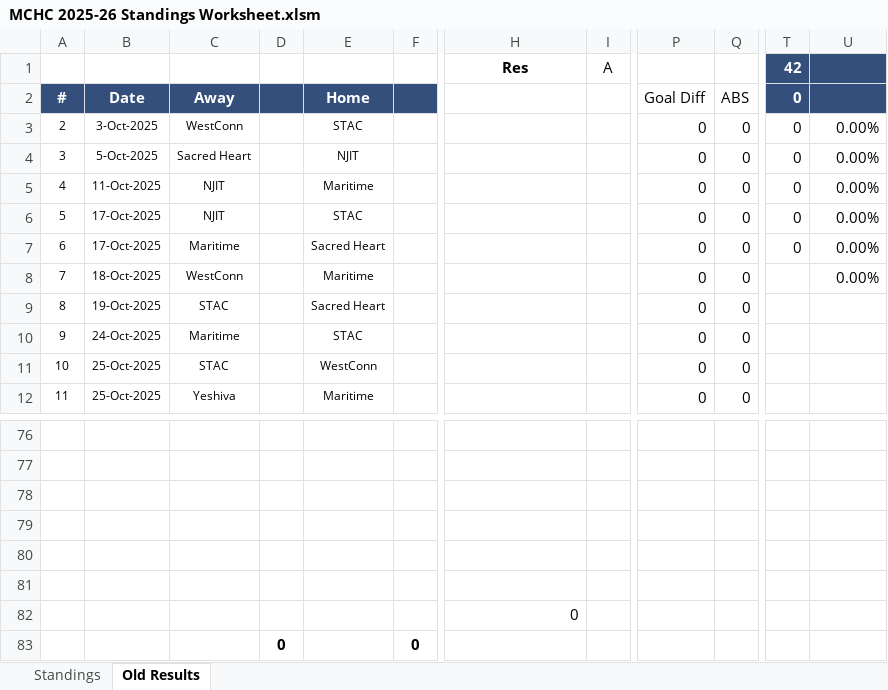
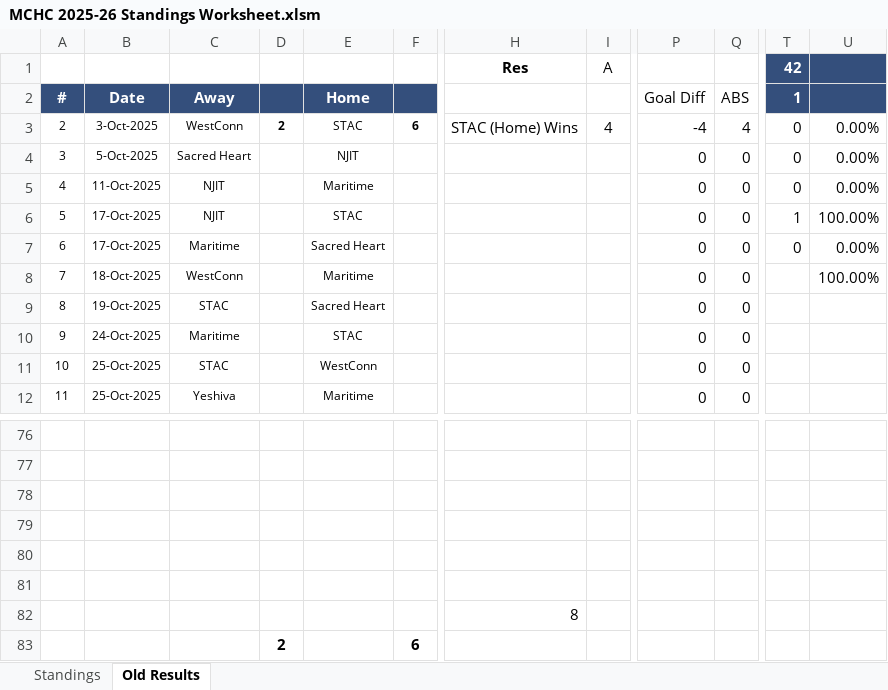
Before and after one commit to michael-m-casserly/methockey, an Excel workbook: DataFiles/MCHC 2025-26 Standings Worksheet.xlsm, sheet Old Results, drawn as a sheet; only a part is shown, gaps mark what is left out; values as stored, in another font and other column widths than the file's, no borders; removed rows and columns are numbered as before the commit, all else as after; rows hold the shown columns only; the diff names each change by its address in the sheet, - before the commit and + after, or states it on an @@ line.

Commit message:
MCW-362; Weekly Results (Fri)

```diff
--- a/DataFiles/MCHC 2025-26 Standings Worksheet.xlsm (sheet Old Results)
+++ b/DataFiles/MCHC 2025-26 Standings Worksheet.xlsm (sheet Old Results)
-T2 (42): 0
+T2 (42): 1
-D3: (empty)
+D3: 2
-F3: (empty)
+F3: 6
-H3 (Res): (empty)
+H3 (Res): STAC (Home) Wins
-I3 (A): (empty)
+I3 (A): 4
-P3: 0
+P3: -4
-Q3: 0
+Q3: 4
-T6 (42): 0
+T6 (42): 1
-U6: 0.00%
+U6: 100.00%
-U8: 0.00%
+U8: 100.00%
-H82 (Res): 0
+H82 (Res): 8
-row 83:  |  |  | 0 |  | 0
+row 83:  |  |  | 2 |  | 6
```
Also changed, not shown: sheet Standings, 4 other files.
